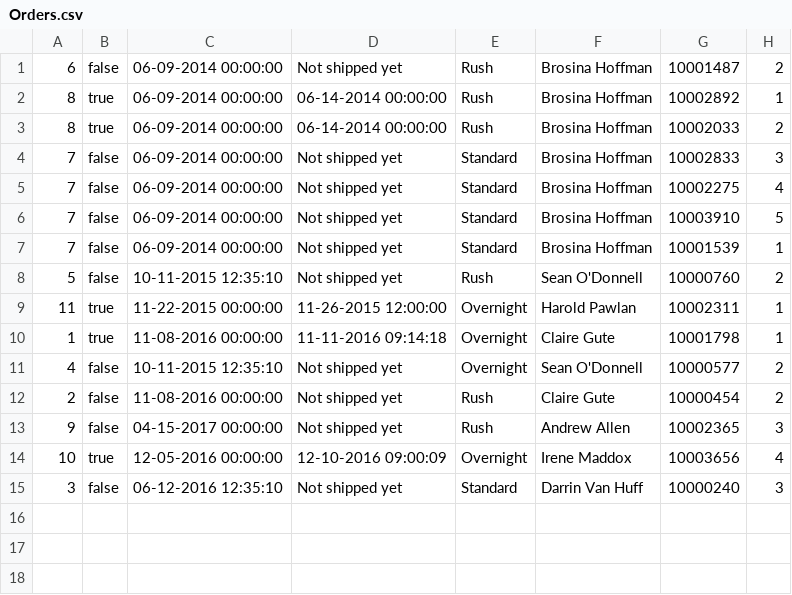
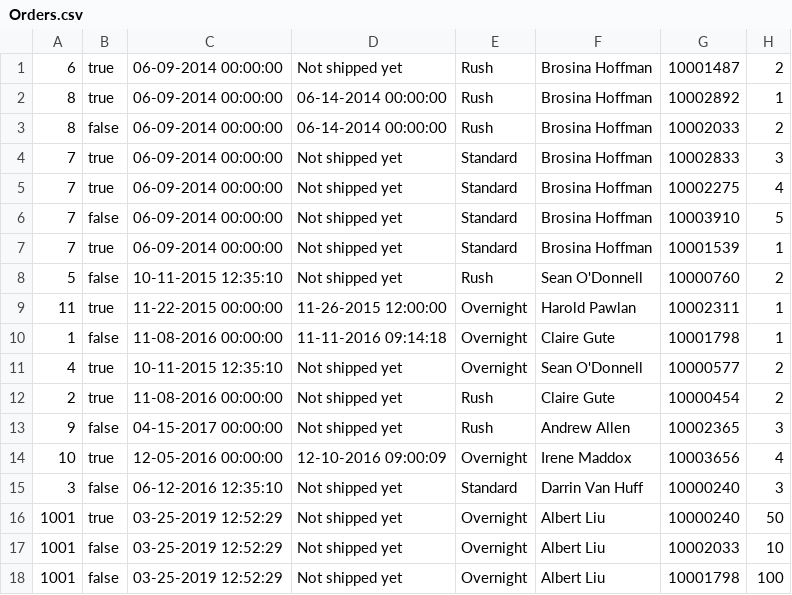
Before and after one commit to Electrex/CIS22C-Project, a CSV file: Orders.csv, drawn as a sheet.

```diff
--- a/Orders.csv
+++ b/Orders.csv
@@ -1,13 +1,13 @@
-6,false,06-09-2014 00:00:00,Not shipped yet,Rush,Brosina Hoffman,10001487,2
+6,true,06-09-2014 00:00:00,Not shipped yet,Rush,Brosina Hoffman,10001487,2
 8,true,06-09-2014 00:00:00,06-14-2014 00:00:00,Rush,Brosina Hoffman,10002892,1
-8,true,06-09-2014 00:00:00,06-14-2014 00:00:00,Rush,Brosina Hoffman,10002033,2
-7,false,06-09-2014 00:00:00,Not shipped yet,Standard,Brosina Hoffman,10002833,3
-7,false,06-09-2014 00:00:00,Not shipped yet,Standard,Brosina Hoffman,10002275,4
+8,false,06-09-2014 00:00:00,06-14-2014 00:00:00,Rush,Brosina Hoffman,10002033,2
+7,true,06-09-2014 00:00:00,Not shipped yet,Standard,Brosina Hoffman,10002833,3
+7,true,06-09-2014 00:00:00,Not shipped yet,Standard,Brosina Hoffman,10002275,4
 7,false,06-09-2014 00:00:00,Not shipped yet,Standard,Brosina Hoffman,10003910,5
-7,false,06-09-2014 00:00:00,Not shipped yet,Standard,Brosina Hoffman,10001539,1
+7,true,06-09-2014 00:00:00,Not shipped yet,Standard,Brosina Hoffman,10001539,1
 5,false,10-11-2015 12:35:10,Not shipped yet,Rush,Sean O'Donnell,10000760,2
 11,true,11-22-2015 00:00:00,11-26-2015 12:00:00,Overnight,Harold Pawlan,10002311,1
-1,true,11-08-2016 00:00:00,11-11-2016 09:14:18,Overnight,Claire Gute,10001798,1
-4,false,10-11-2015 12:35:10,Not shipped yet,Overnight,Sean O'Donnell,10000577,2
-2,false,11-08-2016 00:00:00,Not shipped yet,Rush,Claire Gute,10000454,2
+1,false,11-08-2016 00:00:00,11-11-2016 09:14:18,Overnight,Claire Gute,10001798,1
+4,true,10-11-2015 12:35:10,Not shipped yet,Overnight,Sean O'Donnell,10000577,2
+2,true,11-08-2016 00:00:00,Not shipped yet,Rush,Claire Gute,10000454,2
 9,false,04-15-2017 00:00:00,Not shipped yet,Rush,Andrew Allen,10002365,3
@@ -15 +15,4 @@
 3,false,06-12-2016 12:35:10,Not shipped yet,Standard,Darrin Van Huff,10000240,3
+1001,true,03-25-2019 12:52:29,Not shipped yet,Overnight,Albert Liu,10000240,50
+1001,false,03-25-2019 12:52:29,Not shipped yet,Overnight,Albert Liu,10002033,10
+1001,false,03-25-2019 12:52:29,Not shipped yet,Overnight,Albert Liu,10001798,100
```
Also changed, not shown: 11 other files.
